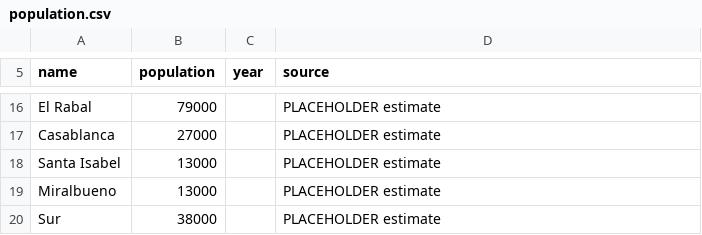
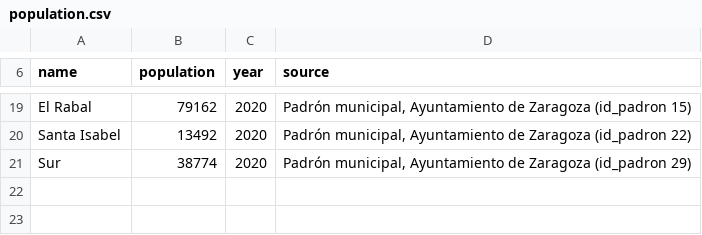
Before and after one commit to robotzero1/Traspaso, a CSV file: database/seeders/geo/zaragoza/sources/population.csv, drawn as a sheet; only a part is shown, gaps mark what is left out; removed rows and columns are numbered as before the commit, all else as after; the diff covers the shown part only; the diff names each change by its address in the sheet, - before the commit and + after, or states it on an @@ line.

```diff
--- a/database/seeders/geo/zaragoza/sources/population.csv
+++ b/database/seeders/geo/zaragoza/sources/population.csv
-B19 (population): 79000
+B19 (population): 79162
-C19 (year): (empty)
+C19 (year): 2020
-D19 (source): PLACEHOLDER estimate
+D19 (source): Padrón municipal, Ayuntamiento de Zaragoza (id_padron 15)
-row 17: Casablanca | 27000 |  | PLACEHOLDER estimate
-B20 (population): 13000
+B20 (population): 13492
-C20 (year): (empty)
+C20 (year): 2020
-D20 (source): PLACEHOLDER estimate
+D20 (source): Padrón municipal, Ayuntamiento de Zaragoza (id_padron 22)
-row 19: Miralbueno | 13000 |  | PLACEHOLDER estimate
-B21 (population): 38000
+B21 (population): 38774
-C21 (year): (empty)
+C21 (year): 2020
-D21 (source): PLACEHOLDER estimate
+D21 (source): Padrón municipal, Ayuntamiento de Zaragoza (id_padron 29)
```
Also changed, not shown: 9 added rows, 6 removed rows and 21 edited cells elsewhere in this file.
